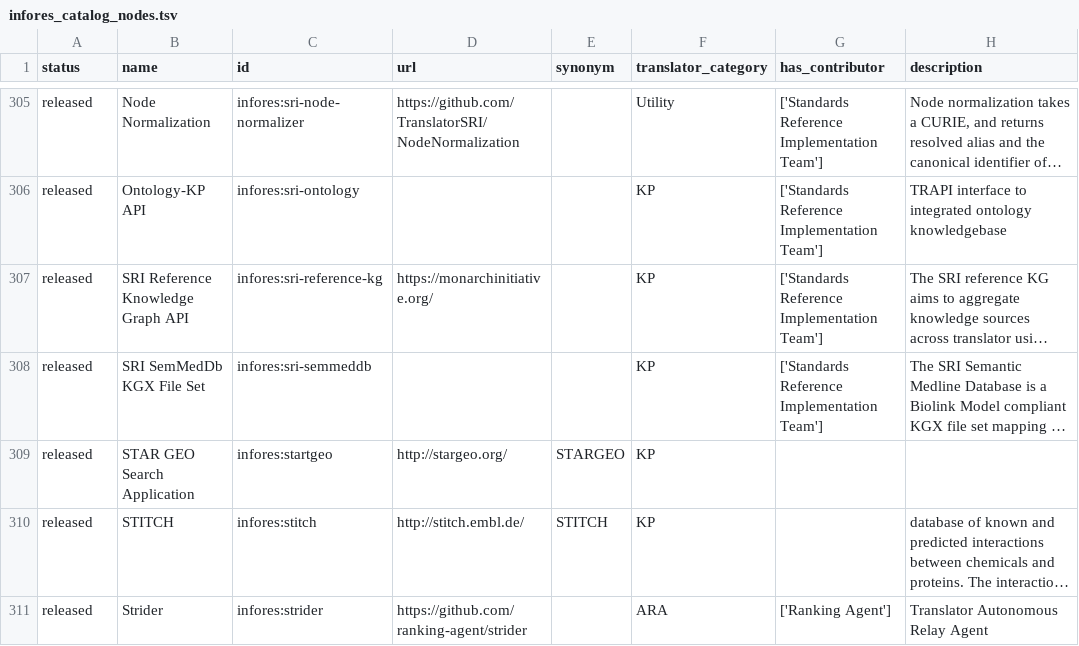
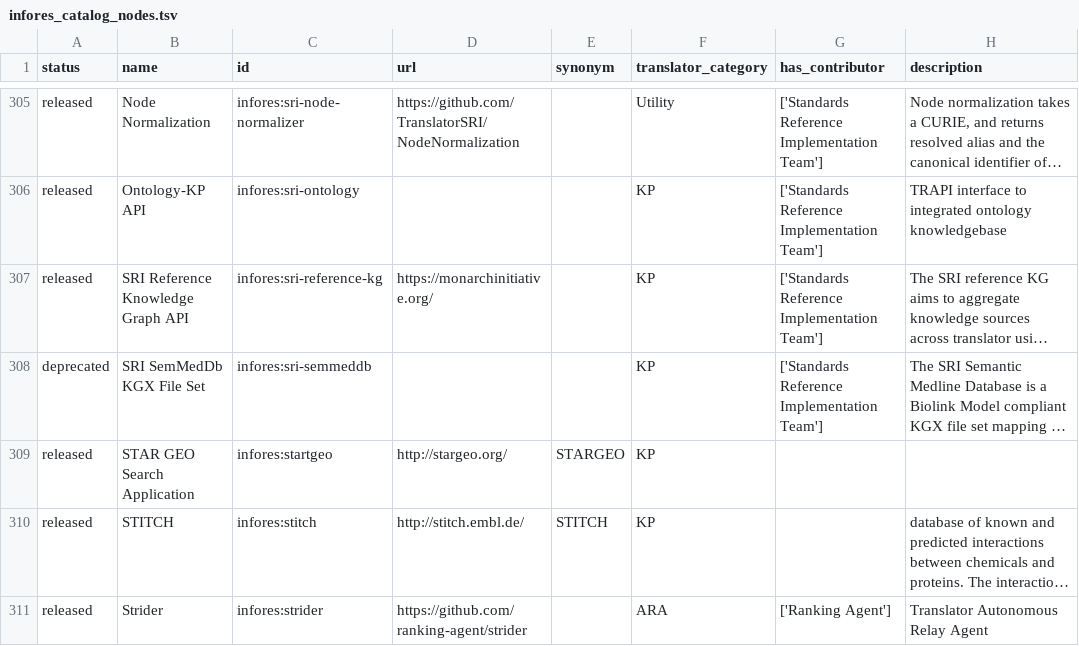
Before and after one commit to biolink/biolink-model, a TSV file: infores_catalog_nodes.tsv, drawn as a sheet; only a part is shown, gaps mark what is left out; long unchanged cells end in …; the diff names each change by its address in the sheet, - before the commit and + after, or states it on an @@ line.

Commit message:
Update infores_catalog_nodes.tsv

```diff
--- a/infores_catalog_nodes.tsv
+++ b/infores_catalog_nodes.tsv
-A308 (status): released
+A308 (status): deprecated
```
